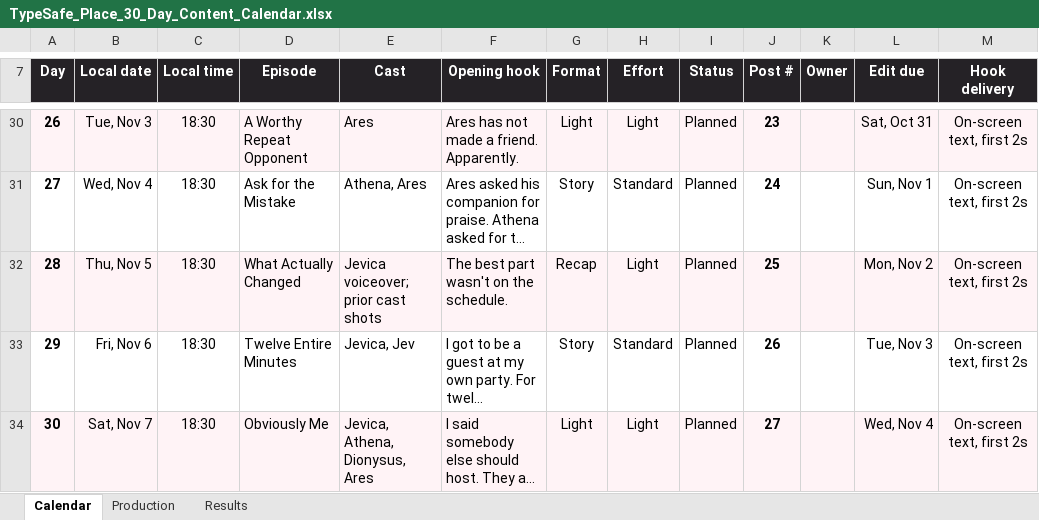
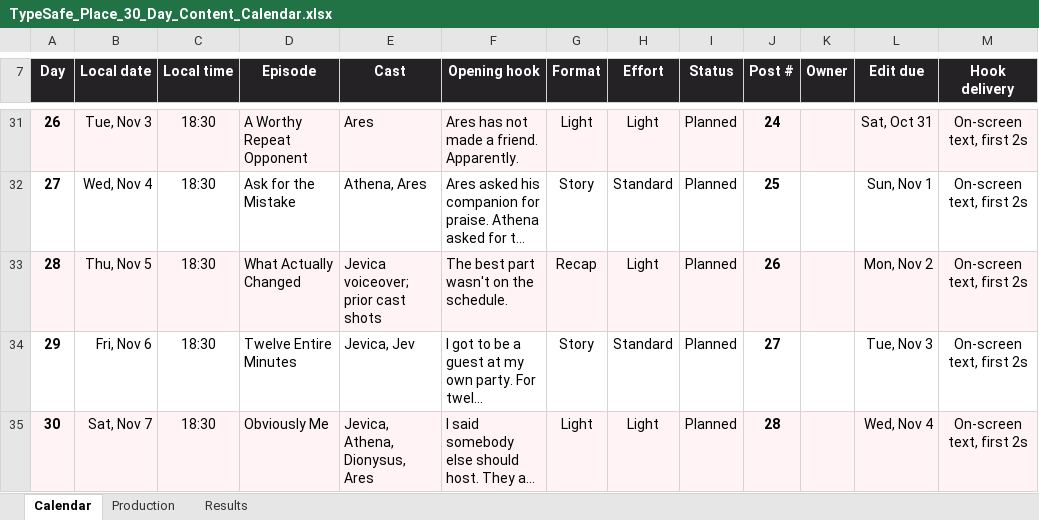
Before and after one commit to BunsDev/river-oaks, an Excel workbook: docs/marketing/typesafe-place-season-1/TypeSafe_Place_30_Day_Content_Calendar.xlsx, sheet Calendar, drawn as a sheet; only a part is shown, gaps mark what is left out; long unchanged cells end in …; values as stored, in another font and other column widths than the file's, no borders; conditional formats and table styles not drawn; addresses are those after the commit; the diff covers the shown part only; the diff names each change by its address in the sheet, - before the commit and + after, or states it on an @@ line.

Commit message:
docs: start TypeSafe Place Season 1 on Oct 11 and return Day 3
Val approved Day 1 and asked for the season to start today. Day 1 moves
to Sun Oct 11 (Status Ready; it was rendered this evening). Banked Day 3,
"Researching the Vibe", returns on Mon Oct 12 as Post 2. Day 2 keeps
Oct 13 and every later post keeps its date, so The Guest List stays on
Oct 31 and the season still ends Nov 7. Post # now runs 1-28.

Shifting every post a day earlier would have put the party episode on
Oct 30, under a recap card that promises October 31. The guide already
says banked days come back when a slot opens.

- Calendar, Production and Results gain Day 3's rows; table ranges,
  status validation and formatting are extended to match
- series notes and guide sections 1-4 updated, with a revert rule if
  Day 1 does not post on Oct 11
- register lease renewed; ledger records the change and its checks

Co-Authored-By: Charm <charm@opencoven.ai>
Coven-Familiar: charm
Coven-Harness: Claude Code / claude-opus-5-5
Coven-Session: 45fbe425-0ff5-4bfc-89fa-9fee7d9900dd

```diff
--- a/docs/marketing/typesafe-place-season-1/TypeSafe_Place_30_Day_Content_Calendar.xlsx (sheet Calendar)
+++ b/docs/marketing/typesafe-place-season-1/TypeSafe_Place_30_Day_Content_Calendar.xlsx (sheet Calendar)
-J31 (Post #): 23
+J31 (Post #): 24
-J32 (Post #): 24
+J32 (Post #): 25
-J33 (Post #): 25
+J33 (Post #): 26
-J34 (Post #): 26
+J34 (Post #): 27
-J35 (Post #): 27
+J35 (Post #): 28
```
Also changed, not shown: 1 added row and 26 edited cells elsewhere in this sheet, sheet Production, sheet Results, 3 other files.
